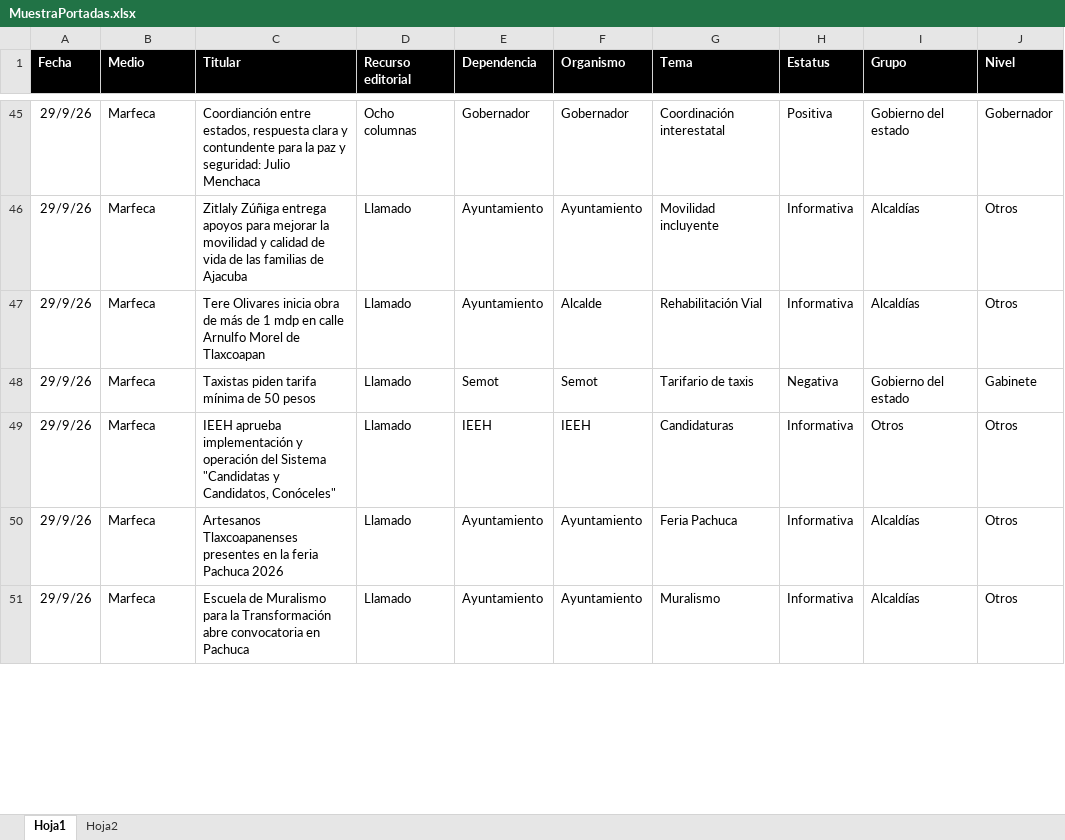
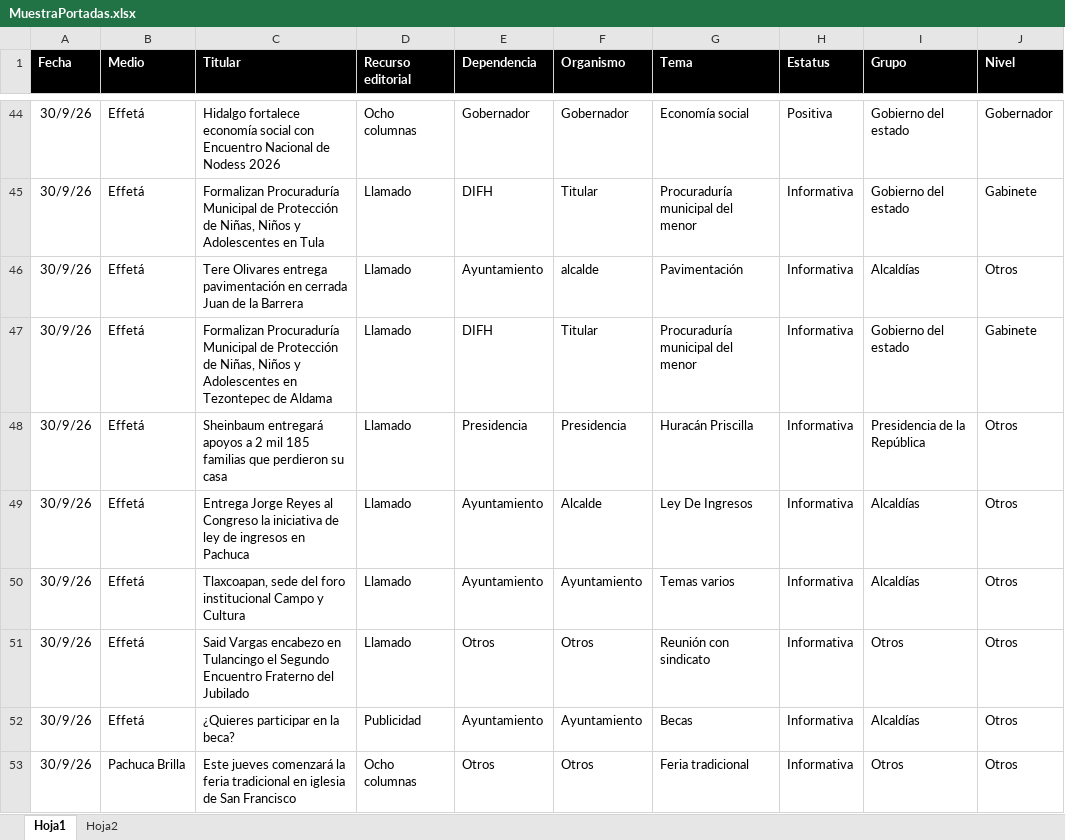
Before and after one commit to thelonious9/Reporteportadas, an Excel workbook: MuestraPortadas.xlsx, sheet Hoja1, drawn as a sheet; only a part is shown, gaps mark what is left out; values as stored, in another font and other column widths than the file's, no borders; table styles not drawn; removed rows and columns are numbered as before the commit, all else as after; the diff covers the shown part only; the diff names each change by its address in the sheet, - before the commit and + after, or states it on an @@ line.

Commit message:
Reporte portadas

```diff
--- a/MuestraPortadas.xlsx (sheet Hoja1)
+++ b/MuestraPortadas.xlsx (sheet Hoja1)
-A44 (Fecha): 29/9/26
+A44 (Fecha): 30/9/26
-B44 (Medio): Marfeca
+B44 (Medio): Effetá
-C44 (Titular): Coordianción entre estados, respuesta clara y contundente para la paz y seguridad: Julio Menchaca
+C44 (Titular): Hidalgo fortalece economía social con Encuentro Nacional de Nodess 2026
-G44 (Tema): Coordinación interestatal
+G44 (Tema): Economía social
+row 45: 30/9/26 | Effetá | Formalizan Procuraduría Municipal de Protección de Niñas, Niños y Adolescentes en Tula | Llamado | DIFH | Titular | Procuraduría municipal del menor | Informativa | Gobierno del estado | Gabinete
-A46 (Fecha): 29/9/26
+A46 (Fecha): 30/9/26
-B46 (Medio): Marfeca
+B46 (Medio): Effetá
-C46 (Titular): Zitlaly Zúñiga entrega apoyos para mejorar la movilidad y calidad de vida de las familias de Ajacuba
+C46 (Titular): Tere Olivares entrega pavimentación en cerrada Juan de la Barrera
-F46 (Organismo): Ayuntamiento
+F46 (Organismo): alcalde
-G46 (Tema): Movilidad incluyente
+G46 (Tema): Pavimentación
+row 47: 30/9/26 | Effetá | Formalizan Procuraduría Municipal de Protección de Niñas, Niños y Adolescentes en Tezontepec de Aldama | Llamado | DIFH | Titular | Procuraduría municipal del menor | Informativa | Gobierno del estado | Gabinete
+row 48: 30/9/26 | Effetá | Sheinbaum entregará apoyos a 2 mil 185 familias que perdieron su casa | Llamado | Presidencia | Presidencia | Huracán Priscilla | Informativa | Presidencia de la República | Otros
-A49 (Fecha): 29/9/26
+A49 (Fecha): 30/9/26
-B49 (Medio): Marfeca
+B49 (Medio): Effetá
-C49 (Titular): Tere Olivares inicia obra de más de 1 mdp en calle Arnulfo Morel de Tlaxcoapan
+C49 (Titular): Entrega Jorge Reyes al Congreso la iniciativa de ley de ingresos en Pachuca
-G49 (Tema): Rehabilitación Vial
+G49 (Tema): Ley De Ingresos
-row 48: 29/9/26 | Marfeca | Taxistas piden tarifa mínima de 50 pesos | Llamado | Semot | Semot | Tarifario de taxis | Negativa | Gobierno del estado | Gabinete
-row 49: 29/9/26 | Marfeca | IEEH aprueba implementación y operación del Sistema "Candidatas y Candidatos, Conóceles" | Llamado | IEEH | IEEH | Candidaturas | Informativa | Otros | Otros
-A50 (Fecha): 29/9/26
+A50 (Fecha): 30/9/26
-B50 (Medio): Marfeca
+B50 (Medio): Effetá
-C50 (Titular): Artesanos Tlaxcoapanenses presentes en la feria Pachuca 2026
+C50 (Titular): Tlaxcoapan, sede del foro institucional Campo y Cultura
-G50 (Tema): Feria Pachuca
+G50 (Tema): Temas varios
+row 51: 30/9/26 | Effetá | Said Vargas encabezo en Tulancingo el Segundo Encuentro Fraterno del Jubilado | Llamado | Otros | Otros | Reunión con sindicato | Informativa | Otros | Otros
-A52 (Fecha): 29/9/26
+A52 (Fecha): 30/9/26
-B52 (Medio): Marfeca
+B52 (Medio): Effetá
-C52 (Titular): Escuela de Muralismo para la Transformación abre convocatoria en Pachuca
+C52 (Titular): ¿Quieres participar en la beca?
-D52 (Recurso editorial): Llamado
+D52 (Recurso editorial): Publicidad
-G52 (Tema): Muralismo
+G52 (Tema): Becas
+row 53: 30/9/26 | Pachuca Brilla | Este jueves comenzará la feria tradicional en iglesia de San Francisco | Ocho columnas | Otros | Otros | Feria tradicional | Informativa | Otros | Otros
```
Also changed, not shown: 27 added rows, 30 removed rows and 105 edited cells elsewhere in this sheet, 1 other file.
